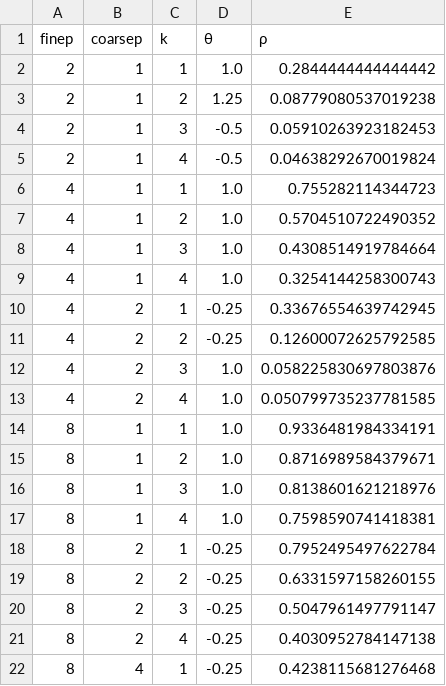
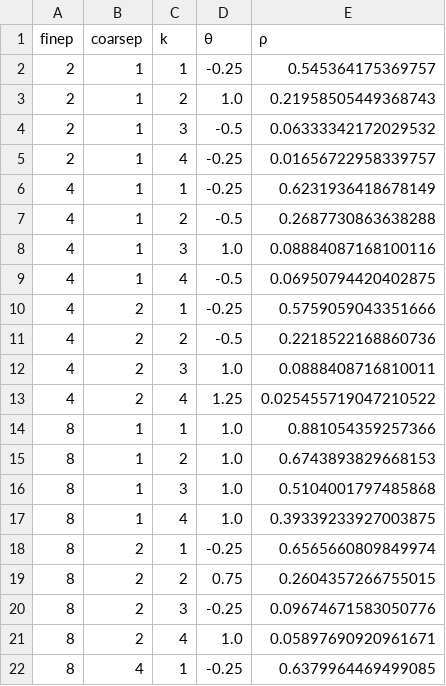
Before and after one commit to jeremylt/LFAToolkit.jl, a CSV file: papers/copper-mountain-2021/data/two-grid-chebyshev-1d.csv, drawn as a sheet; only a part is shown; the diff covers the shown part only.

```diff
--- a/papers/copper-mountain-2021/data/two-grid-chebyshev-1d.csv
+++ b/papers/copper-mountain-2021/data/two-grid-chebyshev-1d.csv
@@ -1,22 +1,22 @@
 finep,coarsep,k,θ,ρ
-2,1,1,1.0,0.2844444444444442
-2,1,2,1.25,0.08779080537019238
-2,1,3,-0.5,0.05910263923182453
-2,1,4,-0.5,0.04638292670019824
-4,1,1,1.0,0.755282114344723
-4,1,2,1.0,0.5704510722490352
-4,1,3,1.0,0.4308514919784664
-4,1,4,1.0,0.3254144258300743
-4,2,1,-0.25,0.33676554639742945
-4,2,2,-0.25,0.12600072625792585
-4,2,3,1.0,0.058225830697803876
-4,2,4,1.0,0.050799735237781585
-8,1,1,1.0,0.9336481984334191
-8,1,2,1.0,0.8716989584379671
-8,1,3,1.0,0.8138601621218976
-8,1,4,1.0,0.7598590741418381
-8,2,1,-0.25,0.7952495497622784
-8,2,2,-0.25,0.6331597158260155
-8,2,3,-0.25,0.5047961497791147
-8,2,4,-0.25,0.4030952784147138
-8,4,1,-0.25,0.4238115681276468
+2,1,1,-0.25,0.545364175369757
+2,1,2,1.0,0.21958505449368743
+2,1,3,-0.5,0.06333342172029532
+2,1,4,-0.25,0.01656722958339757
+4,1,1,-0.25,0.6231936418678149
+4,1,2,-0.5,0.2687730863638288
+4,1,3,1.0,0.08884087168100116
+4,1,4,-0.5,0.06950794420402875
+4,2,1,-0.25,0.5759059043351666
+4,2,2,-0.5,0.2218522168860736
+4,2,3,1.0,0.0888408716810011
+4,2,4,1.25,0.025455719047210522
+8,1,1,1.0,0.881054359257366
+8,1,2,1.0,0.6743893829668153
+8,1,3,1.0,0.5104001797485868
+8,1,4,1.0,0.39339233927003875
+8,2,1,-0.25,0.6565660809849974
+8,2,2,0.75,0.2604357266755015
+8,2,3,-0.25,0.09674671583050776
+8,2,4,1.0,0.05897690920961671
+8,4,1,-0.25,0.6379964469499085
```
Also changed, not shown: 23 edited cells elsewhere in this file, papers/copper-mountain-2021/data/two-grid-chebyshev-2d.csv, papers/copper-mountain-2021/data/two-grid-jacobi-chebyshev-3d.csv, 13 other files.
